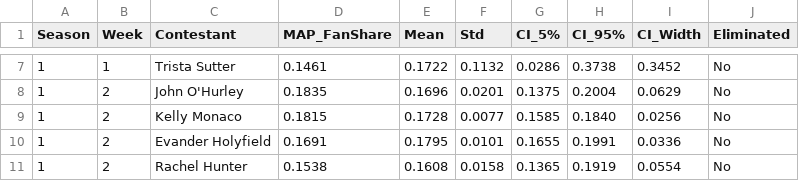
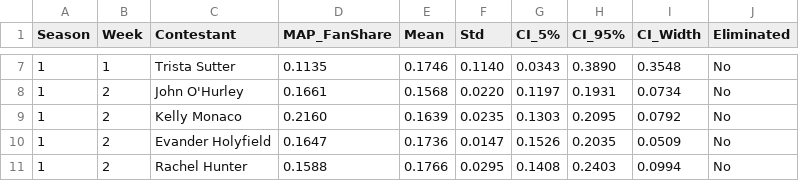
Before and after one commit to zhk-lab/MCM-czb-nzh-zhk, a CSV file: heatmap/fan_vote_v2_certainty_table_season1.csv, drawn as a sheet; only a part is shown, gaps mark what is left out; the diff covers the shown part only.

```diff
--- a/heatmap/fan_vote_v2_certainty_table_season1.csv
+++ b/heatmap/fan_vote_v2_certainty_table_season1.csv
@@ -7,5 +7,5 @@ Season,Week,Contestant,MAP_FanShare,Mean,Std,CI_5%,CI_95%,CI_Width,Eliminated
-1,1,Trista Sutter,0.1461,0.1722,0.1132,0.0286,0.3738,0.3452,No
-1,2,John O'Hurley,0.1835,0.1696,0.0201,0.1375,0.2004,0.0629,No
-1,2,Kelly Monaco,0.1815,0.1728,0.0077,0.1585,0.1840,0.0256,No
-1,2,Evander Holyfield,0.1691,0.1795,0.0101,0.1655,0.1991,0.0336,No
-1,2,Rachel Hunter,0.1538,0.1608,0.0158,0.1365,0.1919,0.0554,No
+1,1,Trista Sutter,0.1135,0.1746,0.1140,0.0343,0.3890,0.3548,No
+1,2,John O'Hurley,0.1661,0.1568,0.0220,0.1197,0.1931,0.0734,No
+1,2,Kelly Monaco,0.2160,0.1639,0.0235,0.1303,0.2095,0.0792,No
+1,2,Evander Holyfield,0.1647,0.1736,0.0147,0.1526,0.2035,0.0509,No
+1,2,Rachel Hunter,0.1588,0.1766,0.0295,0.1408,0.2403,0.0994,No
```
Also changed, not shown: 126 edited cells elsewhere in this file, heatmap/fan_vote_v2_certainty_table_season11.csv, heatmap/fan_vote_v2_certainty_table_season15.csv, 30 other files.
